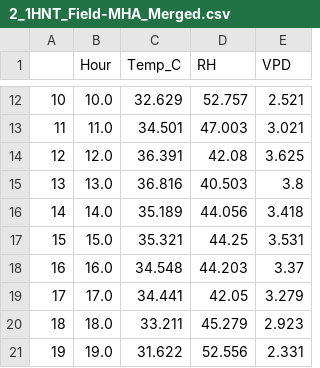
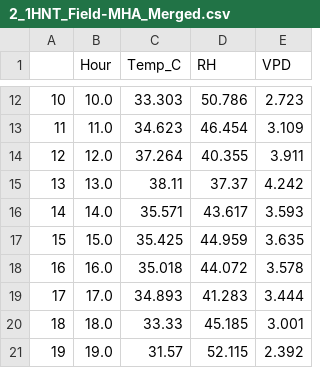
Before and after one commit to nathan-hein/Project, a CSV file: Results/2_1HNT_Field/2_1HNT_Field-MHA_Merged.csv, drawn as a sheet; only a part is shown, gaps mark what is left out; the diff covers the shown part only.

```diff
--- a/Results/2_1HNT_Field/2_1HNT_Field-MHA_Merged.csv
+++ b/Results/2_1HNT_Field/2_1HNT_Field-MHA_Merged.csv
@@ -12,10 +12,10 @@
-10,10.0,32.629,52.757,2.521
-11,11.0,34.501,47.003,3.021
-12,12.0,36.391,42.08,3.625
-13,13.0,36.816,40.503,3.8
-14,14.0,35.189,44.056,3.418
-15,15.0,35.321,44.25,3.531
-16,16.0,34.548,44.203,3.37
-17,17.0,34.441,42.05,3.279
-18,18.0,33.211,45.279,2.923
-19,19.0,31.622,52.556,2.331
+10,10.0,33.303,50.786,2.723
+11,11.0,34.623,46.454,3.109
+12,12.0,37.264,40.355,3.911
+13,13.0,38.11,37.37,4.242
+14,14.0,35.571,43.617,3.593
+15,15.0,35.425,44.959,3.635
+16,16.0,35.018,44.072,3.578
+17,17.0,34.893,41.283,3.444
+18,18.0,33.33,45.185,3.001
+19,19.0,31.57,52.115,2.392
```
Also changed, not shown: 42 edited cells elsewhere in this file, Results/Ambient_HNT_Field/Ambient_HNT_Field-DHARH.csv, Results/Ambient_HNT_Field/Ambient_HNT_Field-DHATemp.csv, 17 other files.
